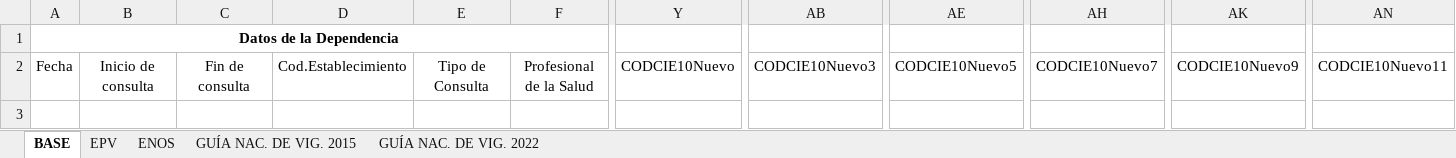
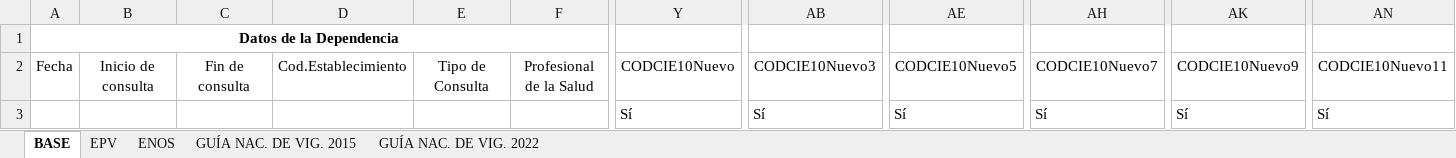
Before and after one commit to Elieser007/HIS-Downloader, an Excel workbook: Plantilla_Registro_Diario_Avanzado.xlsm, sheet BASE, drawn as a sheet; only a part is shown, gaps mark what is left out; values as stored, in another font and other column widths than the file's, no borders; table styles not drawn; rows hold the shown columns only; the diff names each change by its address in the sheet, - before the commit and + after, or states it on an @@ line.

```diff
--- a/Plantilla_Registro_Diario_Avanzado.xlsm (sheet BASE)
+++ b/Plantilla_Registro_Diario_Avanzado.xlsm (sheet BASE)
+row 3:  |  |  |  |  |  | Sí | Sí | Sí | Sí | Sí | Sí
```
Also changed, not shown: sheet ENOS.
